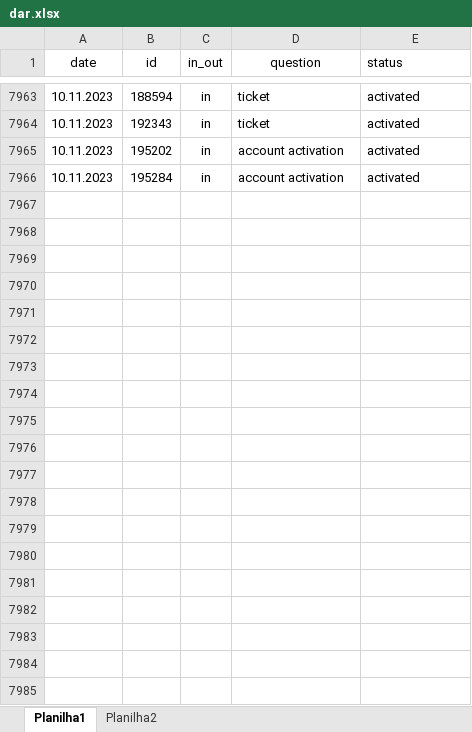
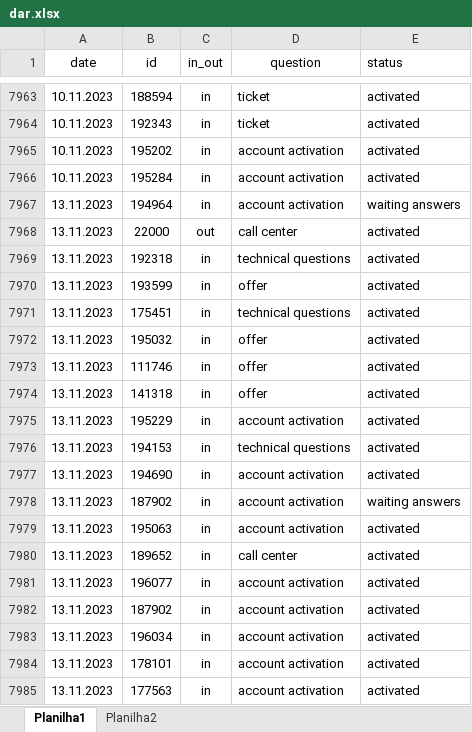
Before and after one commit to ustyuzhaninov01/affdashb, an Excel workbook: reports/dar.xlsx, sheet Planilha1, drawn as a sheet; only a part is shown, gaps mark what is left out; values as stored, in another font and other column widths than the file's, no borders; the diff covers the shown part only; the diff names each change by its address in the sheet, - before the commit and + after, or states it on an @@ line.

Commit message:
initial commit

```diff
--- a/reports/dar.xlsx (sheet Planilha1)
+++ b/reports/dar.xlsx (sheet Planilha1)
+row 7967: 13.11.2023 | 194964 | in | account activation | waiting answers
+row 7968: 13.11.2023 | 22000 | out | call center | activated
+row 7969: 13.11.2023 | 192318 | in | technical questions | activated
+row 7970: 13.11.2023 | 193599 | in | offer | activated
+row 7971: 13.11.2023 | 175451 | in | technical questions | activated
+row 7972: 13.11.2023 | 195032 | in | offer | activated
+row 7973: 13.11.2023 | 111746 | in | offer | activated
+row 7974: 13.11.2023 | 141318 | in | offer | activated
+row 7975: 13.11.2023 | 195229 | in | account activation | activated
+row 7976: 13.11.2023 | 194153 | in | technical questions | activated
+row 7977: 13.11.2023 | 194690 | in | account activation | activated
+row 7978: 13.11.2023 | 187902 | in | account activation | waiting answers
+row 7979: 13.11.2023 | 195063 | in | account activation | activated
+row 7980: 13.11.2023 | 189652 | in | call center | activated
+row 7981: 13.11.2023 | 196077 | in | account activation | activated
+row 7982: 13.11.2023 | 187902 | in | account activation | activated
+row 7983: 13.11.2023 | 196034 | in | account activation | activated
+row 7984: 13.11.2023 | 178101 | in | account activation | activated
+row 7985: 13.11.2023 | 177563 | in | account activation | activated
```
Also changed, not shown: 115 added rows elsewhere in this sheet.
